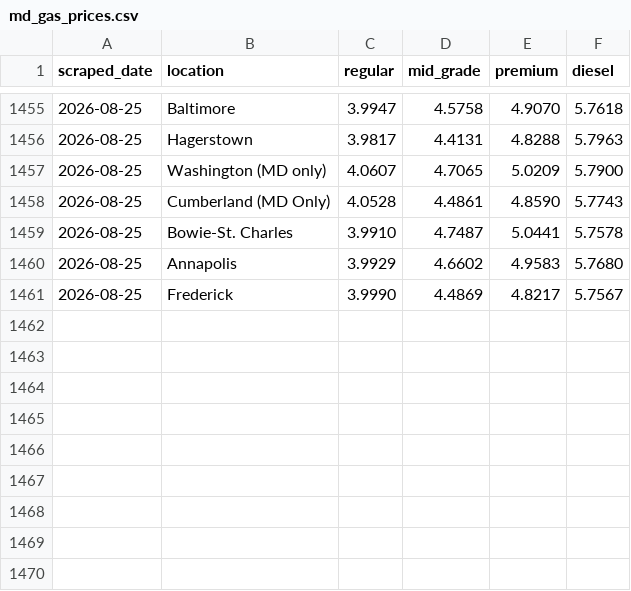
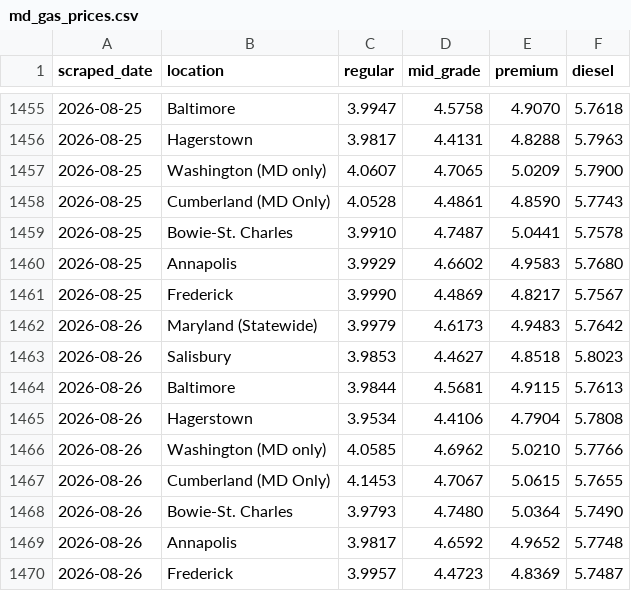
Before and after one commit to amarton/gas-scraper2026, a CSV file: data/md_gas_prices.csv, drawn as a sheet; only a part is shown, gaps mark what is left out; the diff names each change by its address in the sheet, - before the commit and + after, or states it on an @@ line.

```diff
--- a/data/md_gas_prices.csv
+++ b/data/md_gas_prices.csv
+row 1462: 2026-08-26 | Maryland (Statewide) | 3.9979 | 4.6173 | 4.9483 | 5.7642
+row 1463: 2026-08-26 | Salisbury | 3.9853 | 4.4627 | 4.8518 | 5.8023
+row 1464: 2026-08-26 | Baltimore | 3.9844 | 4.5681 | 4.9115 | 5.7613
+row 1465: 2026-08-26 | Hagerstown | 3.9534 | 4.4106 | 4.7904 | 5.7808
+row 1466: 2026-08-26 | Washington (MD only) | 4.0585 | 4.6962 | 5.0210 | 5.7766
+row 1467: 2026-08-26 | Cumberland (MD Only) | 4.1453 | 4.7067 | 5.0615 | 5.7655
+row 1468: 2026-08-26 | Bowie-St. Charles | 3.9793 | 4.7480 | 5.0364 | 5.7490
+row 1469: 2026-08-26 | Annapolis | 3.9817 | 4.6592 | 4.9652 | 5.7748
+row 1470: 2026-08-26 | Frederick | 3.9957 | 4.4723 | 4.8369 | 5.7487
```
